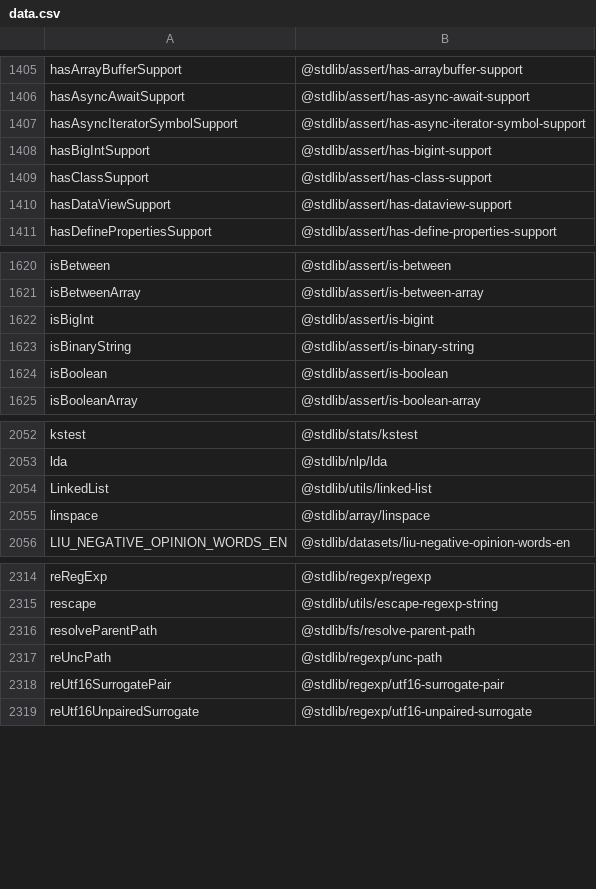
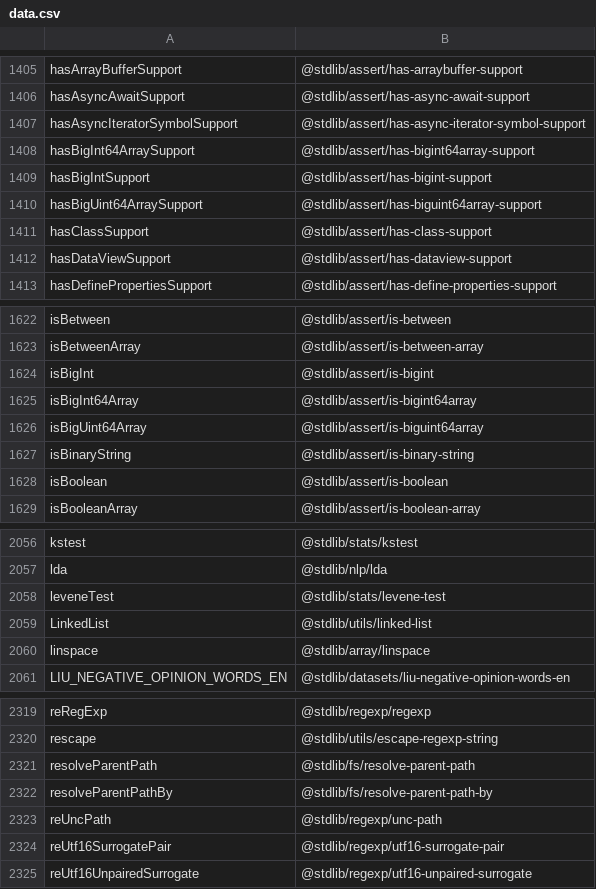
Before and after one commit to stdlib-js/namespace-alias2pkg, a CSV file: data/data.csv, drawn as a sheet; only a part is shown, gaps mark what is left out.

```diff
--- a/data/data.csv
+++ b/data/data.csv
@@ -1407,3 +1407,5 @@ hasAsyncAwaitSupport,"@stdlib/assert/has-async-await-support"
 hasAsyncIteratorSymbolSupport,"@stdlib/assert/has-async-iterator-symbol-support"
+hasBigInt64ArraySupport,"@stdlib/assert/has-bigint64array-support"
 hasBigIntSupport,"@stdlib/assert/has-bigint-support"
+hasBigUint64ArraySupport,"@stdlib/assert/has-biguint64array-support"
 hasClassSupport,"@stdlib/assert/has-class-support"
@@ -1622,2 +1624,4 @@ isBetweenArray,"@stdlib/assert/is-between-array"
 isBigInt,"@stdlib/assert/is-bigint"
+isBigInt64Array,"@stdlib/assert/is-bigint64array"
+isBigUint64Array,"@stdlib/assert/is-biguint64array"
 isBinaryString,"@stdlib/assert/is-binary-string"
@@ -2053,2 +2057,3 @@ kstest,"@stdlib/stats/kstest"
 lda,"@stdlib/nlp/lda"
+leveneTest,"@stdlib/stats/levene-test"
 LinkedList,"@stdlib/utils/linked-list"
@@ -2316,2 +2321,3 @@ rescape,"@stdlib/utils/escape-regexp-string"
 resolveParentPath,"@stdlib/fs/resolve-parent-path"
+resolveParentPathBy,"@stdlib/fs/resolve-parent-path-by"
 reUncPath,"@stdlib/regexp/unc-path"
```
Also changed, not shown: 3 other files.
